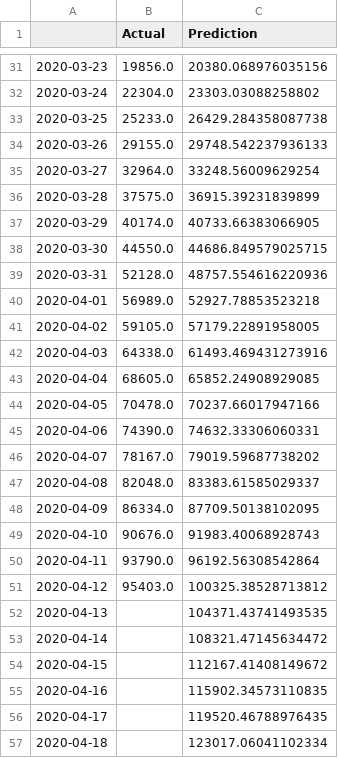
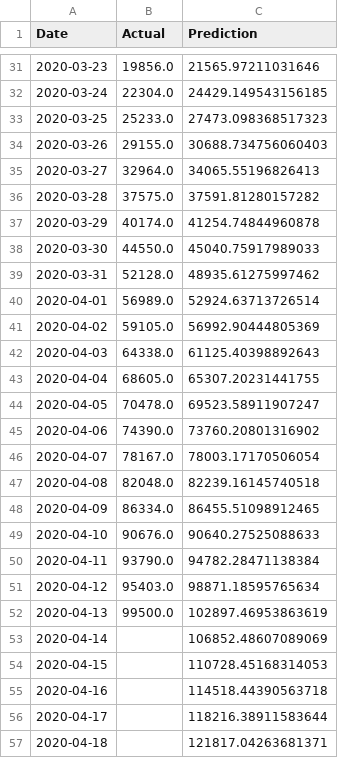
Before and after one commit to bosulliv/covid, a CSV file: data/processed/fr_df.csv, drawn as a sheet; only a part is shown, gaps mark what is left out; the diff covers the shown part only.

Commit message:
update france prediction

```diff
--- a/data/processed/fr_df.csv
+++ b/data/processed/fr_df.csv
@@ -1 +1 @@
-,Actual,Prediction
+Date,Actual,Prediction
@@ -31,27 +31,27 @@
-2020-03-23,19856.0,20380.068976035156
-2020-03-24,22304.0,23303.03088258802
-2020-03-25,25233.0,26429.284358087738
-2020-03-26,29155.0,29748.542237936133
-2020-03-27,32964.0,33248.56009629254
-2020-03-28,37575.0,36915.39231839899
-2020-03-29,40174.0,40733.66383066905
-2020-03-30,44550.0,44686.849579025715
-2020-03-31,52128.0,48757.554616220936
-2020-04-01,56989.0,52927.78853523218
-2020-04-02,59105.0,57179.22891958005
-2020-04-03,64338.0,61493.469431273916
-2020-04-04,68605.0,65852.24908929085
-2020-04-05,70478.0,70237.66017947166
-2020-04-06,74390.0,74632.33306060331
-2020-04-07,78167.0,79019.59687738202
-2020-04-08,82048.0,83383.61585029337
-2020-04-09,86334.0,87709.50138102095
-2020-04-10,90676.0,91983.40068928743
-2020-04-11,93790.0,96192.56308542864
-2020-04-12,95403.0,100325.38528713812
-2020-04-13,,104371.43741493535
-2020-04-14,,108321.47145634472
-2020-04-15,,112167.41408149672
-2020-04-16,,115902.34573110835
-2020-04-17,,119520.46788976435
-2020-04-18,,123017.06041102334
+2020-03-23,19856.0,21565.97211031646
+2020-03-24,22304.0,24429.149543156185
+2020-03-25,25233.0,27473.098368517323
+2020-03-26,29155.0,30688.734756060403
+2020-03-27,32964.0,34065.55196826413
+2020-03-28,37575.0,37591.81280157282
+2020-03-29,40174.0,41254.74844960878
+2020-03-30,44550.0,45040.75917989033
+2020-03-31,52128.0,48935.61275997462
+2020-04-01,56989.0,52924.63713726514
+2020-04-02,59105.0,56992.90444805369
+2020-04-03,64338.0,61125.40398892643
+2020-04-04,68605.0,65307.20231441755
+2020-04-05,70478.0,69523.58911907247
+2020-04-06,74390.0,73760.20801316902
+2020-04-07,78167.0,78003.17170506054
+2020-04-08,82048.0,82239.16145740518
+2020-04-09,86334.0,86455.51098912465
+2020-04-10,90676.0,90640.27525088633
+2020-04-11,93790.0,94782.28471138384
+2020-04-12,95403.0,98871.18595765634
+2020-04-13,99500.0,102897.46953863619
+2020-04-14,,106852.48607089069
+2020-04-15,,110728.45168314053
+2020-04-16,,114518.44390563718
+2020-04-17,,118216.38911583644
+2020-04-18,,121817.04263681371
```
Also changed, not shown: 4 added rows and 69 edited cells elsewhere in this file, 1 other file.
